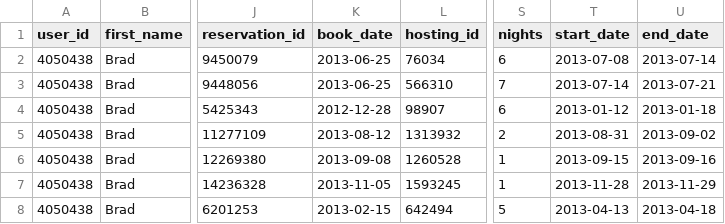
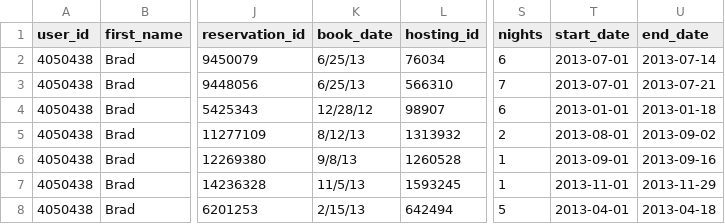
Before and after one commit to BradBaker/hack4, a TSV file: data/brad_real_data.tsv, drawn as a sheet; only a part is shown, gaps mark what is left out; the diff names each change by its address in the sheet, - before the commit and + after, or states it on an @@ line.

```diff
--- a/data/brad_real_data.tsv
+++ b/data/brad_real_data.tsv
-K2:K3 (book_date): 2013-06-25
+K2:K3 (book_date): 6/25/13
-T2 (start_date): 2013-07-08
+T2 (start_date): 2013-07-01
-T3 (start_date): 2013-07-14
+T3 (start_date): 2013-07-01
-K4 (book_date): 2012-12-28
+K4 (book_date): 12/28/12
-T4 (start_date): 2013-01-12
+T4 (start_date): 2013-01-01
-K5 (book_date): 2013-08-12
+K5 (book_date): 8/12/13
-T5 (start_date): 2013-08-31
+T5 (start_date): 2013-08-01
-K6 (book_date): 2013-09-08
+K6 (book_date): 9/8/13
-T6 (start_date): 2013-09-15
+T6 (start_date): 2013-09-01
-K7 (book_date): 2013-11-05
+K7 (book_date): 11/5/13
-T7 (start_date): 2013-11-28
+T7 (start_date): 2013-11-01
-K8 (book_date): 2013-02-15
+K8 (book_date): 2/15/13
-T8 (start_date): 2013-04-13
+T8 (start_date): 2013-04-01
```
Also changed, not shown: data/brad_real_data_with_trip_number.tsv, 2 other files.
